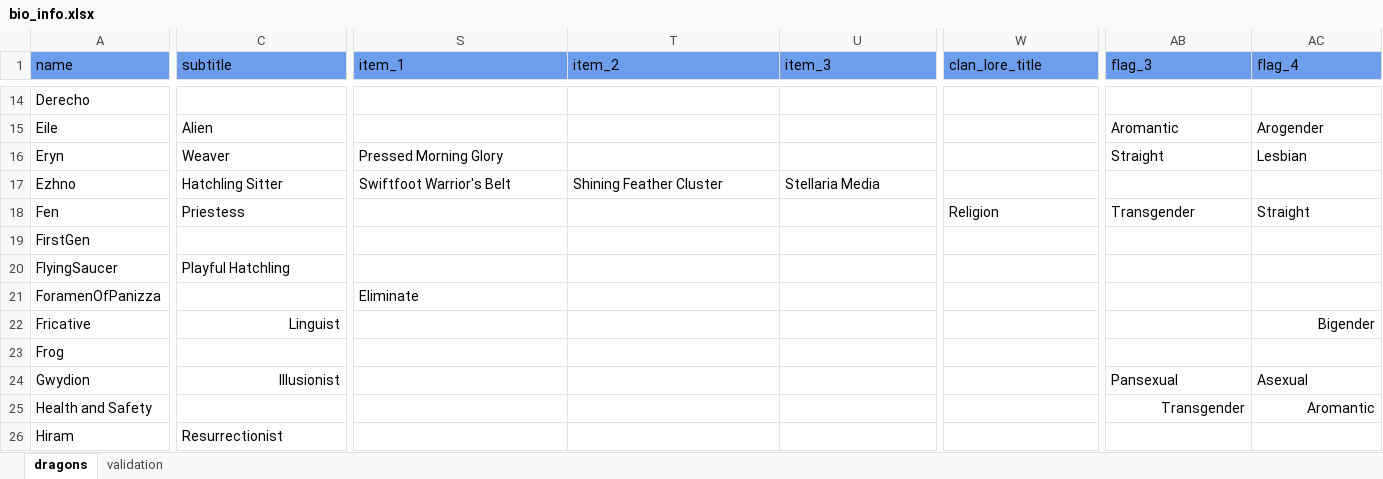
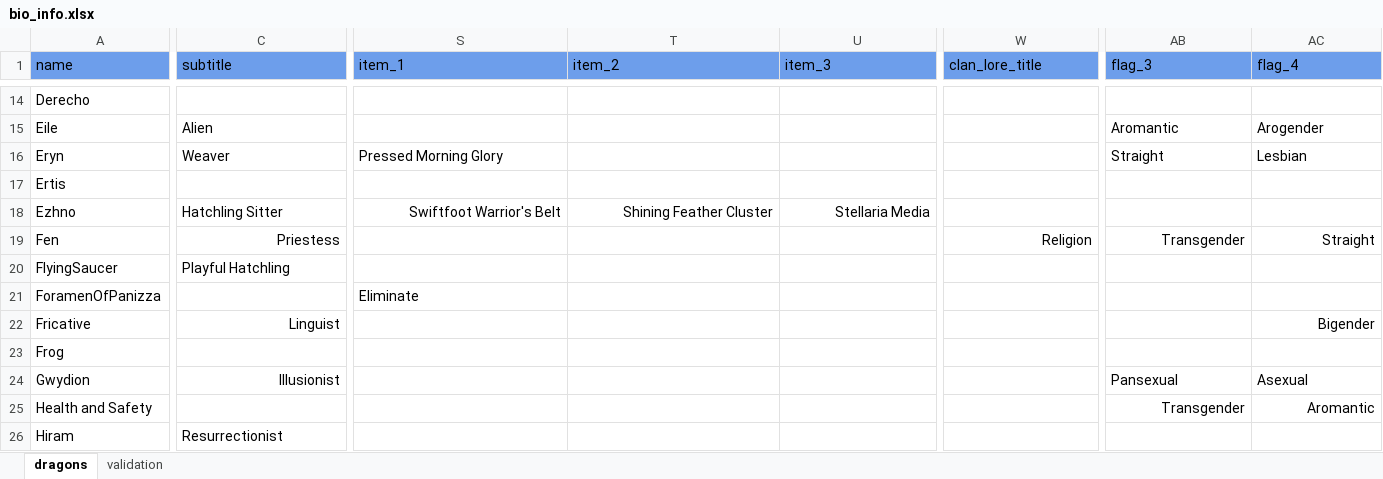
Before and after one commit to snipe-205777/dragon-bios, an Excel workbook: bio_info.xlsx, sheet dragons, drawn as a sheet; only a part is shown, gaps mark what is left out; values as stored, in another font and other column widths than the file's, no borders; removed rows and columns are numbered as before the commit, all else as after; rows hold the shown columns only; the diff covers the shown part only; the diff names each change by its address in the sheet, - before the commit and + after, or states it on an @@ line.

Commit message:
name Ertis and give him tiger adopts

```diff
--- a/bio_info.xlsx (sheet dragons)
+++ b/bio_info.xlsx (sheet dragons)
+row 17: Ertis
-S18:U18 alignment: left
+S18:U18 alignment: right
-C19 alignment: left
+C19 alignment: right
-W19 alignment: left
+W19 alignment: right
-AB19:AC19 alignment: left
+AB19:AC19 alignment: right
-row 19: FirstGen
```
Also changed, not shown: cell formats elsewhere in this sheet, 2 other files.
